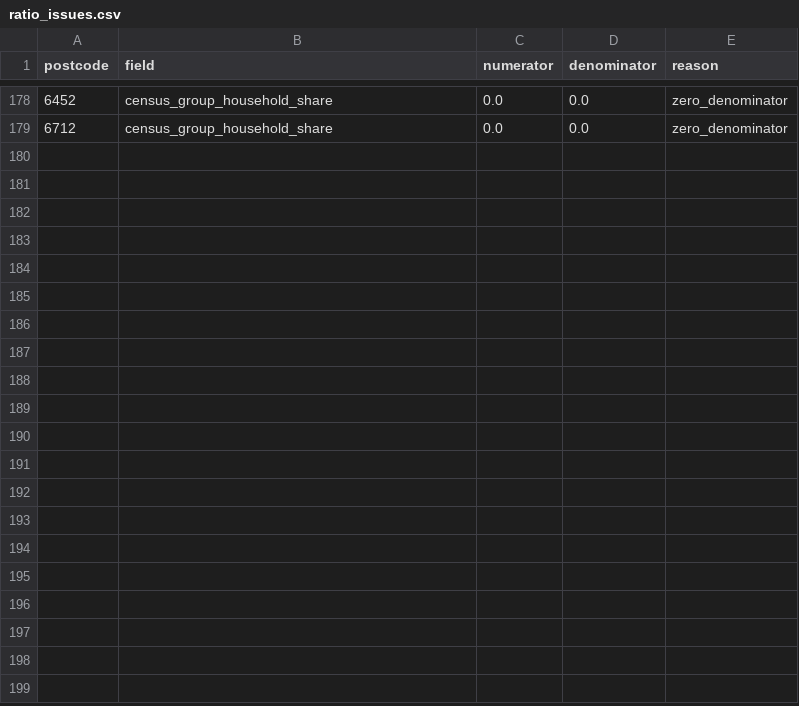
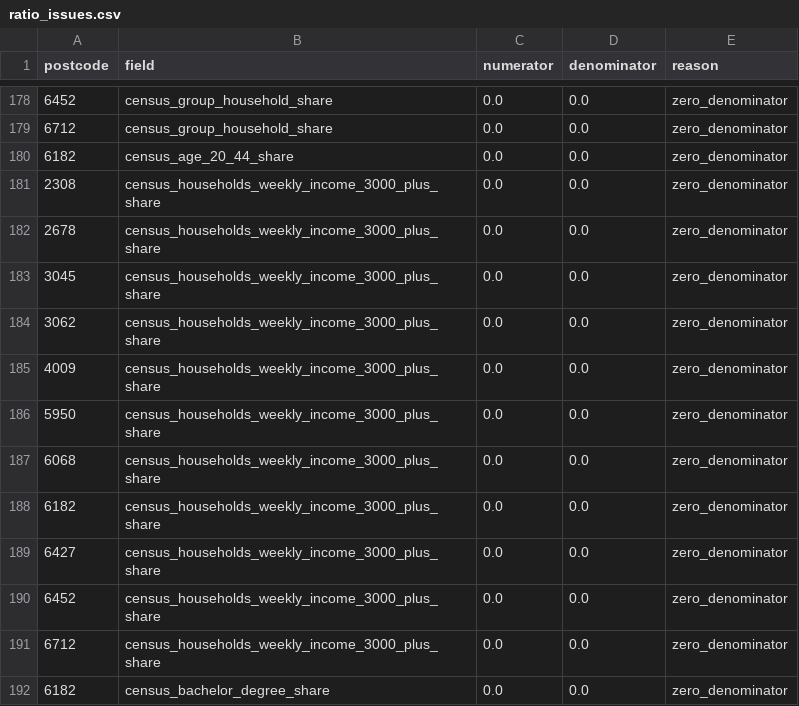
Before and after one commit to yixxx111/MAST30034-Project-2-Group-50, a CSV file: external_census/results/ratio_issues.csv, drawn as a sheet; only a part is shown, gaps mark what is left out; the diff names each change by its address in the sheet, - before the commit and + after, or states it on an @@ line.

```diff
--- a/external_census/results/ratio_issues.csv
+++ b/external_census/results/ratio_issues.csv
+row 180: 6182 | census_age_20_44_share | 0.0 | 0.0 | zero_denominator
+row 181: 2308 | census_households_weekly_income_3000_plus_share | 0.0 | 0.0 | zero_denominator
+row 182: 2678 | census_households_weekly_income_3000_plus_share | 0.0 | 0.0 | zero_denominator
+row 183: 3045 | census_households_weekly_income_3000_plus_share | 0.0 | 0.0 | zero_denominator
+row 184: 3062 | census_households_weekly_income_3000_plus_share | 0.0 | 0.0 | zero_denominator
+row 185: 4009 | census_households_weekly_income_3000_plus_share | 0.0 | 0.0 | zero_denominator
+row 186: 5950 | census_households_weekly_income_3000_plus_share | 0.0 | 0.0 | zero_denominator
+row 187: 6068 | census_households_weekly_income_3000_plus_share | 0.0 | 0.0 | zero_denominator
+row 188: 6182 | census_households_weekly_income_3000_plus_share | 0.0 | 0.0 | zero_denominator
+row 189: 6427 | census_households_weekly_income_3000_plus_share | 0.0 | 0.0 | zero_denominator
+row 190: 6452 | census_households_weekly_income_3000_plus_share | 0.0 | 0.0 | zero_denominator
+row 191: 6712 | census_households_weekly_income_3000_plus_share | 0.0 | 0.0 | zero_denominator
+row 192: 6182 | census_bachelor_degree_share | 0.0 | 0.0 | zero_denominator
```
Also changed, not shown: external_census/results/consumer_feature_missingness.csv, external_census/results/data_dictionary.csv, 21 other files.
